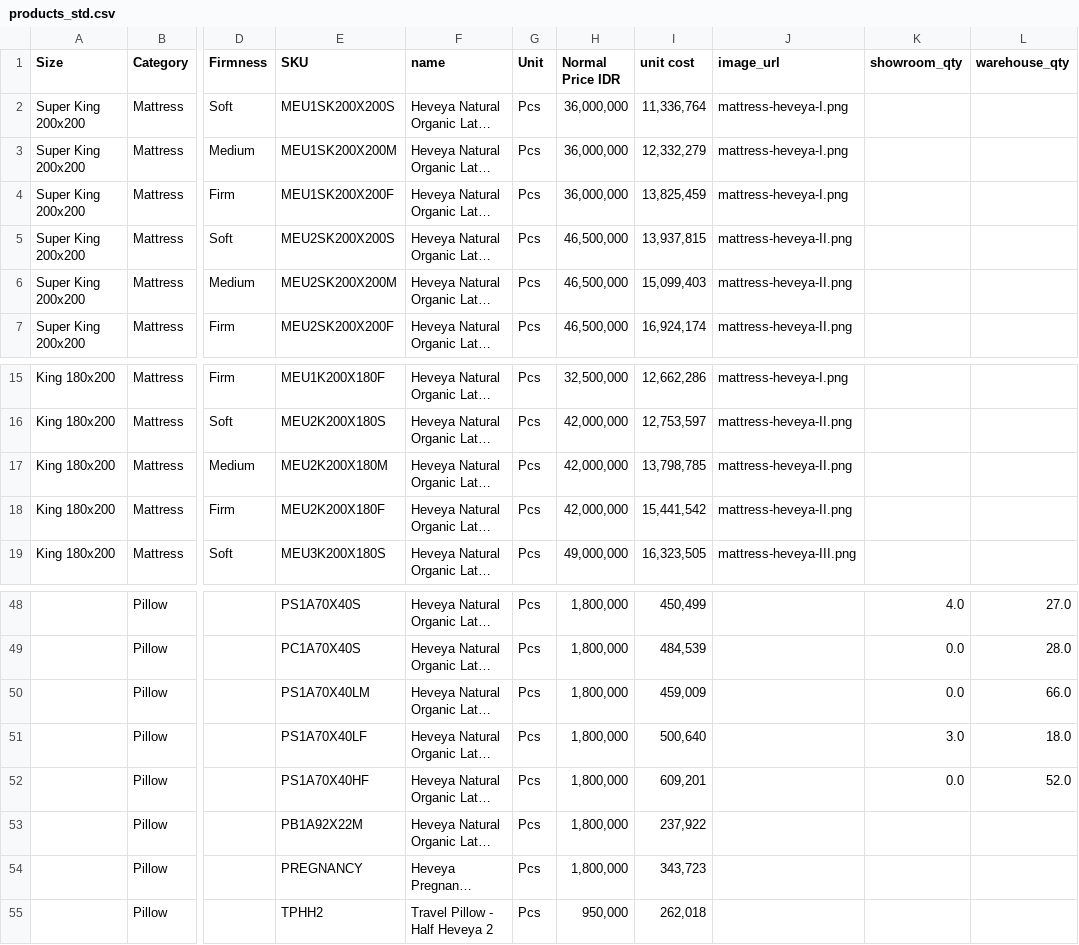
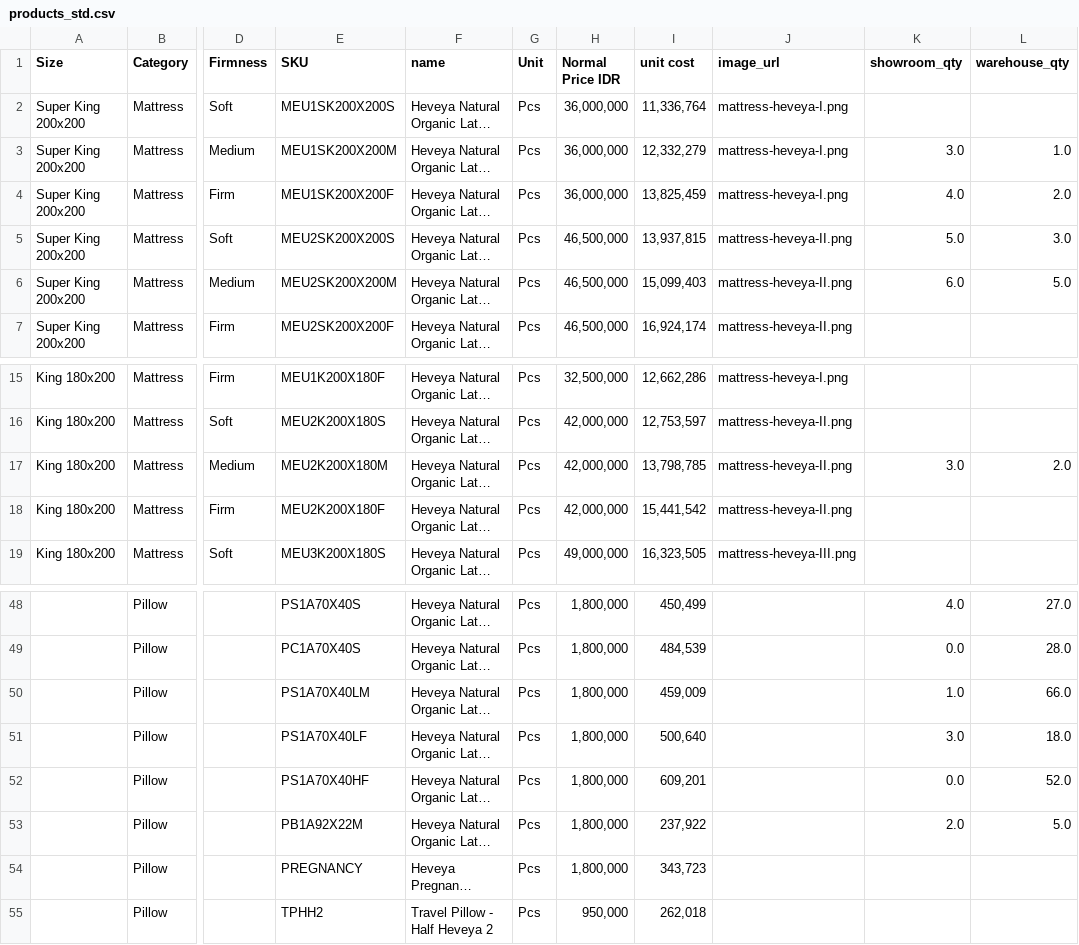
Before and after one commit to puputhariyati/heveya-bali, a CSV file: static/data/products_std.csv, drawn as a sheet; only a part is shown, gaps mark what is left out; long unchanged cells end in …; the diff names each change by its address in the sheet, - before the commit and + after, or states it on an @@ line.

Commit message:
products populate mattress

```diff
--- a/static/data/products_std.csv
+++ b/static/data/products_std.csv
-K3 (showroom_qty): (empty)
+K3 (showroom_qty): 3.0
-L3 (warehouse_qty): (empty)
+L3 (warehouse_qty): 1.0
-K4 (showroom_qty): (empty)
+K4 (showroom_qty): 4.0
-L4 (warehouse_qty): (empty)
+L4 (warehouse_qty): 2.0
-K5 (showroom_qty): (empty)
+K5 (showroom_qty): 5.0
-L5 (warehouse_qty): (empty)
+L5 (warehouse_qty): 3.0
-K6 (showroom_qty): (empty)
+K6 (showroom_qty): 6.0
-L6 (warehouse_qty): (empty)
+L6 (warehouse_qty): 5.0
-K17 (showroom_qty): (empty)
+K17 (showroom_qty): 3.0
-L17 (warehouse_qty): (empty)
+L17 (warehouse_qty): 2.0
-K50 (showroom_qty): 0.0
+K50 (showroom_qty): 1.0
-K53 (showroom_qty): (empty)
+K53 (showroom_qty): 2.0
-L53 (warehouse_qty): (empty)
+L53 (warehouse_qty): 5.0
```
Also changed, not shown: 12 other files.
